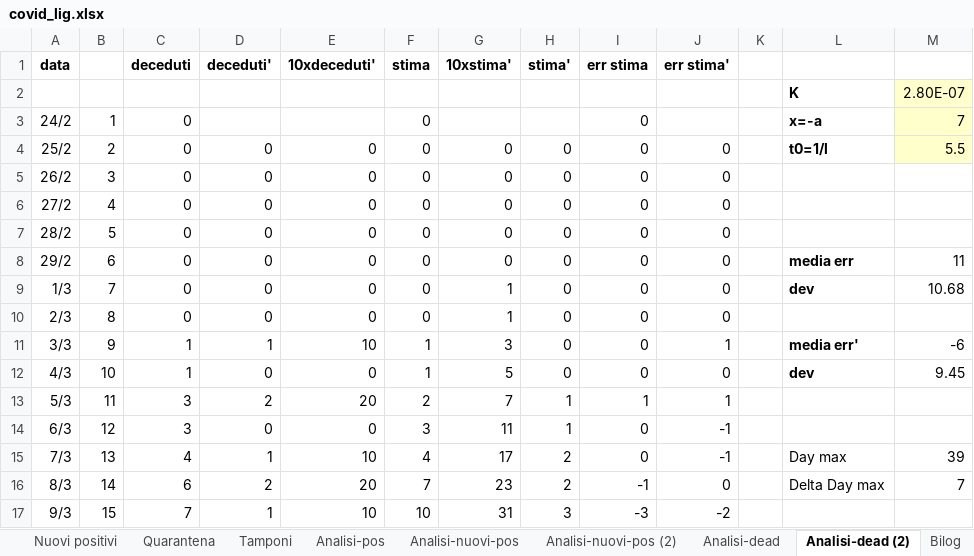
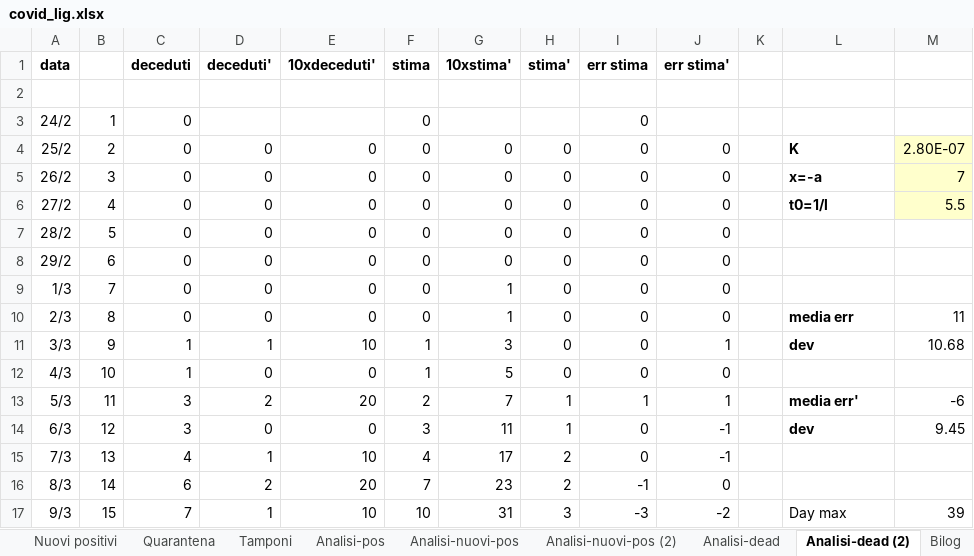
Before and after one commit to mattecarpa/Covid19, an Excel workbook: covid_lig.xlsx, sheet Analisi-dead (2), drawn as a sheet; only a part is shown; values as stored, in another font and other column widths than the file's, no borders; charts and pictures not drawn; the diff covers the shown part only; the diff names each change by its address in the sheet, - before the commit and + after, or states it on an @@ line.

```diff
--- a/covid_lig.xlsx (sheet Analisi-dead (2))
+++ b/covid_lig.xlsx (sheet Analisi-dead (2))
-row 2:  |  |  |  |  |  |  |  |  |  |  | K | 2.80E-07
+row 2: (empty)
-M2:M3 fill: #FFFFCC
+M2:M3 fill: none
-L3: x=-a
+L3: (empty)
-M3: 7
+M3: (empty)
-L4: t0=1/l
+L4: K
-M4: 5.5
+M4: 2.80E-07
-L5: (empty)
+L5: x=-a
-M5: (empty)
+M5: 7
-M5:M6 fill: none
+M5:M6 fill: #FFFFCC
-L6: (empty)
+L6: t0=1/l
-M6: (empty)
+M6: 5.5
-L8: media err
+L8: (empty)
-M8: 11
+M8: (empty)
-L9: dev
+L9: (empty)
-M9: 10.68
+M9: (empty)
-L10: (empty)
+L10: media err
-M10: (empty)
+M10: 11
-L11: media err'
+L11: dev
-M11: -6
+M11: 10.68
-L12: dev
+L12: (empty)
-M12: 9.45
+M12: (empty)
-L13: (empty)
+L13: media err'
-M13: (empty)
+M13: -6
-L14: (empty)
+L14: dev
-M14: (empty)
+M14: 9.45
-L15: Day max
+L15: (empty)
-M15: 39
+M15: (empty)
-L16: Delta Day max
+L16: (empty)
-M16: 7
+M16: (empty)
-L17: (empty)
+L17: Day max
-M17: (empty)
+M17: 39
```
Also changed, not shown: 11 edited cells elsewhere in this sheet, sheet Analisi-pos, sheet Analisi-nuovi-pos (2), sheet Tamponi, sheet Dati, sheet R0, sheet Guariti, 10 more sheets, other sheet tabs, formulas that keep their value, charts or pictures, covid_ita.xlsx.
